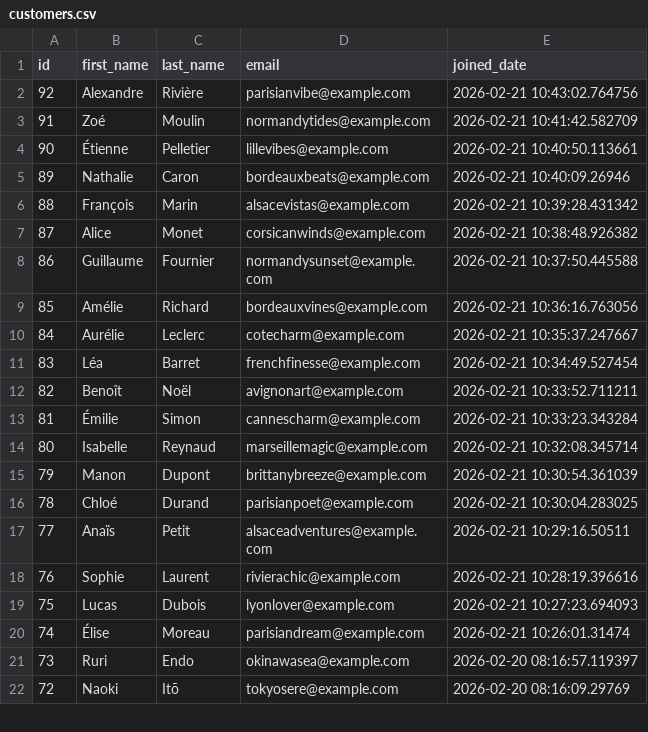
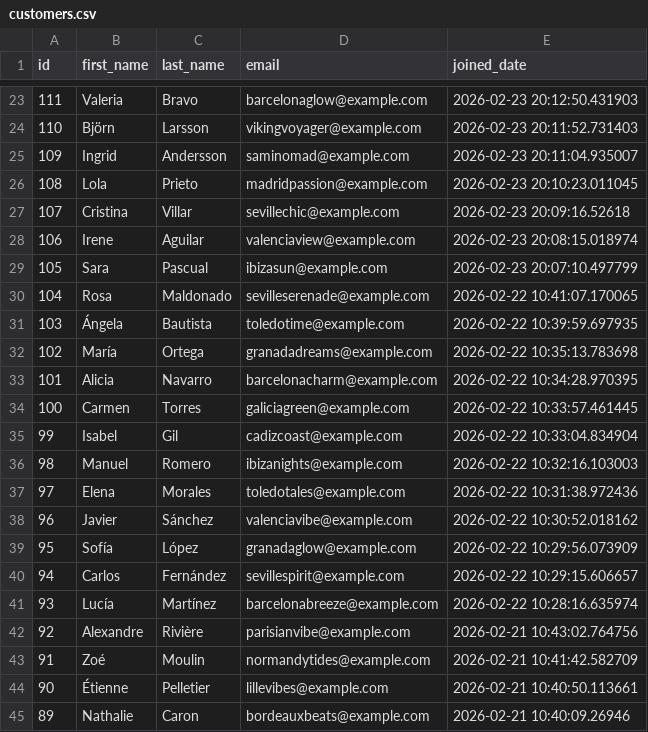
Before and after one commit to UlrikeDetective/code, a CSV file: SQL/PostGre/book_data/data/customers.csv, drawn as a sheet; only a part is shown, gaps mark what is left out; the shorter side is filled out with more unchanged rows; the diff covers the shown part only; the diff names each change by its address in the sheet, - before the commit and + after, or states it on an @@ line.

```diff
--- a/SQL/PostGre/book_data/data/customers.csv
+++ b/SQL/PostGre/book_data/data/customers.csv
+row 23: 111 | Valeria | Bravo | barcelonaglow@example.com | 2026-02-23 20:12:50.431903
+row 24: 110 | Björn | Larsson | vikingvoyager@example.com | 2026-02-23 20:11:52.731403
+row 25: 109 | Ingrid | Andersson | saminomad@example.com | 2026-02-23 20:11:04.935007
+row 26: 108 | Lola | Prieto | madridpassion@example.com | 2026-02-23 20:10:23.011045
+row 27: 107 | Cristina | Villar | sevillechic@example.com | 2026-02-23 20:09:16.52618
+row 28: 106 | Irene | Aguilar | valenciaview@example.com | 2026-02-23 20:08:15.018974
+row 29: 105 | Sara | Pascual | ibizasun@example.com | 2026-02-23 20:07:10.497799
+row 30: 104 | Rosa | Maldonado | sevilleserenade@example.com | 2026-02-22 10:41:07.170065
+row 31: 103 | Ángela | Bautista | toledotime@example.com | 2026-02-22 10:39:59.697935
+row 32: 102 | María | Ortega | granadadreams@example.com | 2026-02-22 10:35:13.783698
+row 33: 101 | Alicia | Navarro | barcelonacharm@example.com | 2026-02-22 10:34:28.970395
+row 34: 100 | Carmen | Torres | galiciagreen@example.com | 2026-02-22 10:33:57.461445
+row 35: 99 | Isabel | Gil | cadizcoast@example.com | 2026-02-22 10:33:04.834904
+row 36: 98 | Manuel | Romero | ibizanights@example.com | 2026-02-22 10:32:16.103003
+row 37: 97 | Elena | Morales | toledotales@example.com | 2026-02-22 10:31:38.972436
+row 38: 96 | Javier | Sánchez | valenciavibe@example.com | 2026-02-22 10:30:52.018162
+row 39: 95 | Sofía | López | granadaglow@example.com | 2026-02-22 10:29:56.073909
+row 40: 94 | Carlos | Fernández | sevillespirit@example.com | 2026-02-22 10:29:15.606657
+row 41: 93 | Lucía | Martínez | barcelonabreeze@example.com | 2026-02-22 10:28:16.635974
```
Also changed, not shown: 21 added rows elsewhere in this file, SQL/PostGre/book_data/data/books.csv, SQL/PostGre/book_data/data/event_registrations.csv, 7 other files.
